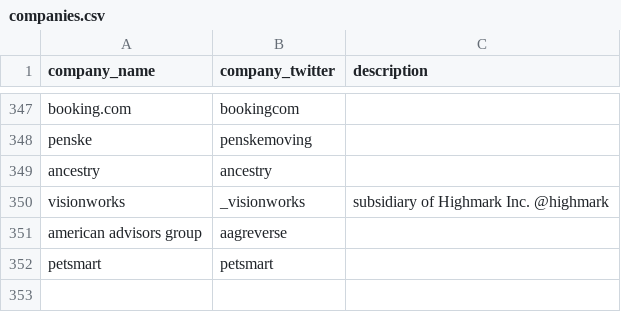
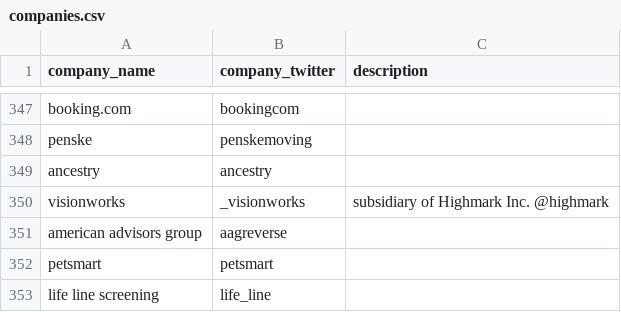
Before and after one commit to responsibleads/responsibleads.github.io, a CSV file: data/companies.csv, drawn as a sheet; only a part is shown, gaps mark what is left out.

```diff
--- a/data/companies.csv
+++ b/data/companies.csv
@@ -352 +352,2 @@ american advisors group,aagreverse,
 petsmart,petsmart,
+life line screening,life_line,
```
Also changed, not shown: data/exclude.csv, 2 other files.
